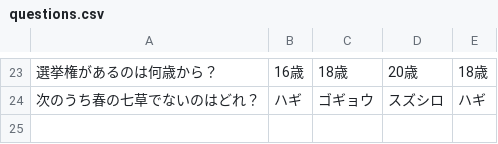
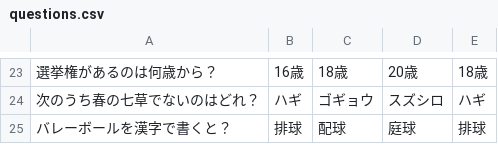
Before and after one commit to shinbi-design-school/TAIYO-GAME, a CSV file: questions.csv, drawn as a sheet; only a part is shown, gaps mark what is left out; the diff names each change by its address in the sheet, - before the commit and + after, or states it on an @@ line.

Commit message:
もmン台追加

```diff
--- a/questions.csv
+++ b/questions.csv
+row 25: バレーボールを漢字で書くと？ | 排球 | 配球 | 庭球 | 排球
```
